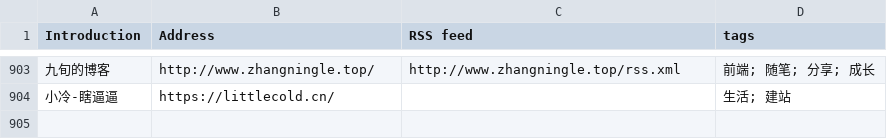
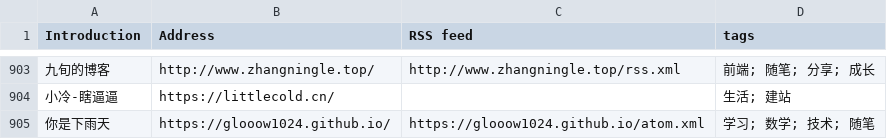
Before and after one commit to saveweb/rss-list-upstream, a CSV file: timqiam-independent-blogs-list.csv, drawn as a sheet; only a part is shown, gaps mark what is left out; the diff names each change by its address in the sheet, - before the commit and + after, or states it on an @@ line.

```diff
--- a/timqiam-independent-blogs-list.csv
+++ b/timqiam-independent-blogs-list.csv
+row 905: 你是下雨天 | https://glooow1024.github.io/ | https://glooow1024.github.io/atom.xml | 学习; 数学; 技术; 随笔
```
Also changed, not shown: 4 other files.
